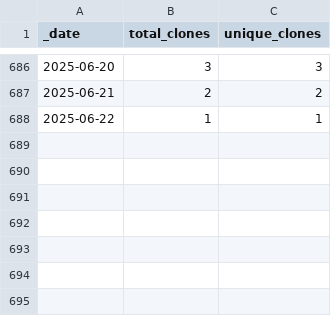
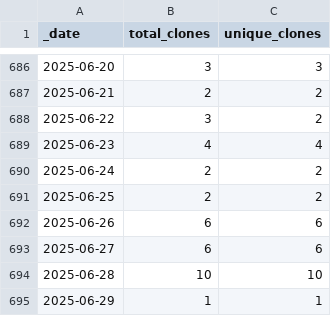
Before and after one commit to KajaBraz/ChatBox, a CSV file: traffic/clones.csv, drawn as a sheet; only a part is shown, gaps mark what is left out.

Commit message:
GitHub traffic

```diff
--- a/traffic/clones.csv
+++ b/traffic/clones.csv
@@ -687,2 +687,9 @@ _date,total_clones,unique_clones
 2025-06-21,2,2
-2025-06-22,1,1
+2025-06-22,3,2
+2025-06-23,4,4
+2025-06-24,2,2
+2025-06-25,2,2
+2025-06-26,6,6
+2025-06-27,6,6
+2025-06-28,10,10
+2025-06-29,1,1
```
Also changed, not shown: 1 other file.
